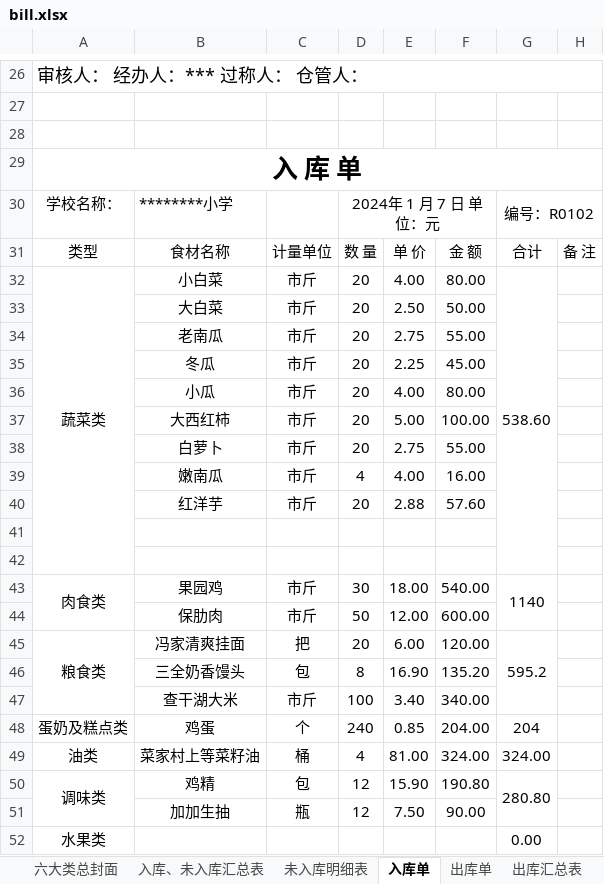
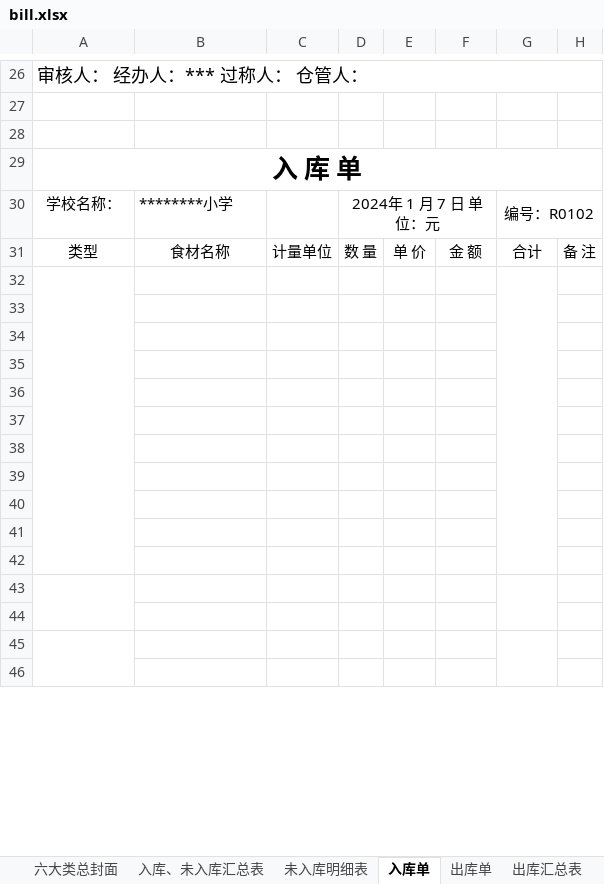
Before and after one commit to larryw3i/funingschool, an Excel workbook: src/fnschool/canteen/data/bill.xlsx, sheet 入库单, drawn as a sheet; only a part is shown, gaps mark what is left out; values as stored, in another font and other column widths than the file's, no borders; removed rows and columns are numbered as before the commit, all else as after; the diff covers the shown part only; the diff names each change by its address in the sheet, - before the commit and + after, or states it on an @@ line.

```diff
--- a/src/fnschool/canteen/data/bill.xlsx (sheet 入库单)
+++ b/src/fnschool/canteen/data/bill.xlsx (sheet 入库单)
-row 32: 蔬菜类 | 小白菜 | 市斤 | 20 | 4.00 | 80.00 | 538.60
-row 33:  | 大白菜 | 市斤 | 20 | 2.50 | 50.00
-row 34:  | 老南瓜 | 市斤 | 20 | 2.75 | 55.00
-row 35:  | 冬瓜 | 市斤 | 20 | 2.25 | 45.00
-row 36:  | 小瓜 | 市斤 | 20 | 4.00 | 80.00
-row 37:  | 大西红柿 | 市斤 | 20 | 5.00 | 100.00
-row 38:  | 白萝卜 | 市斤 | 20 | 2.75 | 55.00
-row 39:  | 嫩南瓜 | 市斤 | 4 | 4.00 | 16.00
-row 40:  | 红洋芋 | 市斤 | 20 | 2.88 | 57.60
+A32:A42 merged
+G32:G42 merged
-row 34: 肉食类 | 果园鸡 | 市斤 | 30 | 18.00 | 540.00 | 1140
+row 34: (empty)
-A43:A44 merged
-G43:G44 merged
-row 35:  | 保肋肉 | 市斤 | 50 | 12.00 | 600.00
+row 35: (empty)
-row 36: 粮食类 | 冯家清爽挂面 | 把 | 20 | 6.00 | 120.00 | 595.2
+row 36: (empty)
-A45:A47 merged
-G45:G47 merged
-row 37:  | 三全奶香馒头 | 包 | 8 | 16.90 | 135.20
+row 37: (empty)
-row 38:  | 查干湖大米 | 市斤 | 100 | 3.40 | 340.00
+row 38: (empty)
-row 39: 蛋奶及糕点类 | 鸡蛋 | 个 | 240 | 0.85 | 204.00 | 204
+row 39: (empty)
-row 40: 油类 | 菜家村上等菜籽油 | 桶 | 4 | 81.00 | 324.00 | 324.00
+row 40: (empty)
-row 41: 调味类 | 鸡精 | 包 | 12 | 15.90 | 190.80 | 280.80
+row 41: (empty)
-A50:A51 merged
-G50:G51 merged
-row 42:  | 加加生抽 | 瓶 | 12 | 7.50 | 90.00
+row 42: (empty)
-row 43: 水果类 |  |  |  |  |  | 0.00
+row 43: (empty)
+A43:A44 merged
+G43:G44 merged
+row 44: (empty)
+row 45: (empty)
+row 46: (empty)
```
Also changed, not shown: 98 added rows, 8 removed rows, 56 edited cells and merged cells elsewhere in this sheet, sheet 食材盘存表, sheet 六大类总封面, sheet 入库、未入库汇总表, other sheet tabs, formulas that keep their value, 31 other files.
